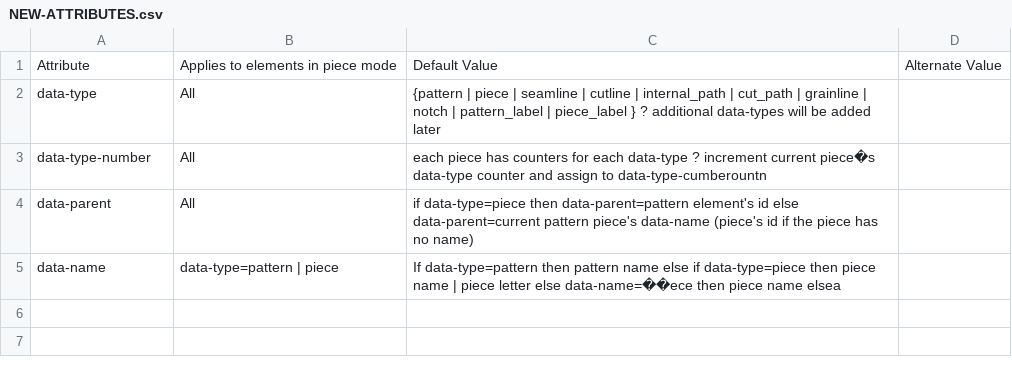
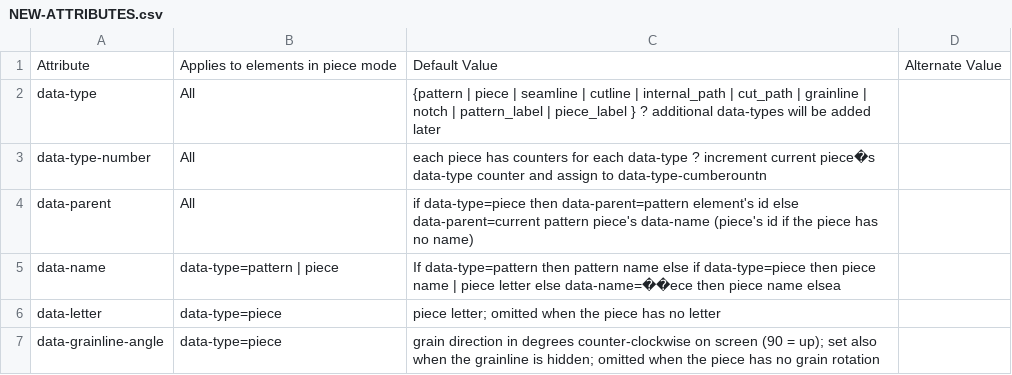
Before and after one commit to seamly/Seamly2D, a CSV file: project-docs/docs-data/NEW-ATTRIBUTES.csv, drawn as a sheet; the diff names each change by its address in the sheet, - before the commit and + after, or states it on an @@ line.

```diff
--- a/project-docs/docs-data/NEW-ATTRIBUTES.csv
+++ b/project-docs/docs-data/NEW-ATTRIBUTES.csv
+row 6: data-letter | data-type=piece | piece letter; omitted when the piece has no letter
+row 7: data-grainline-angle | data-type=piece | grain direction in degrees counter-clockwise on screen (90 = up); set also when the grainline is hidden; omitted when the piece has no grain rotation
```
Also changed, not shown: 51 other files.
